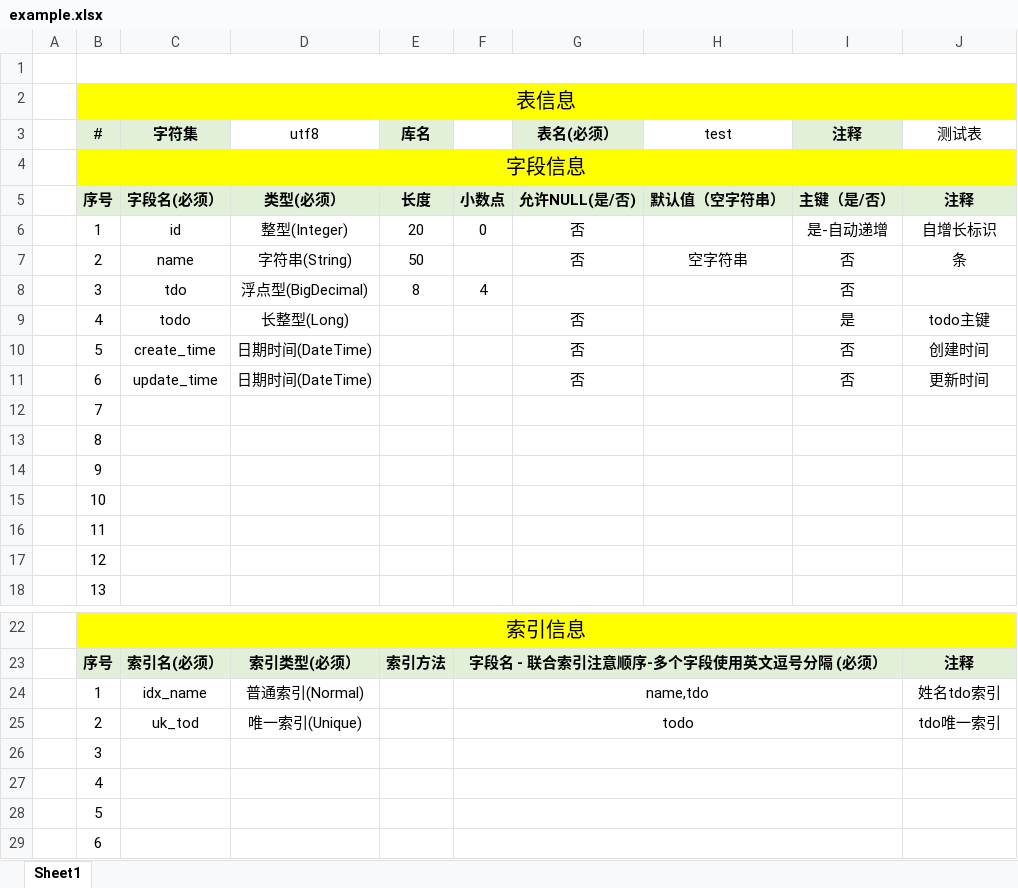
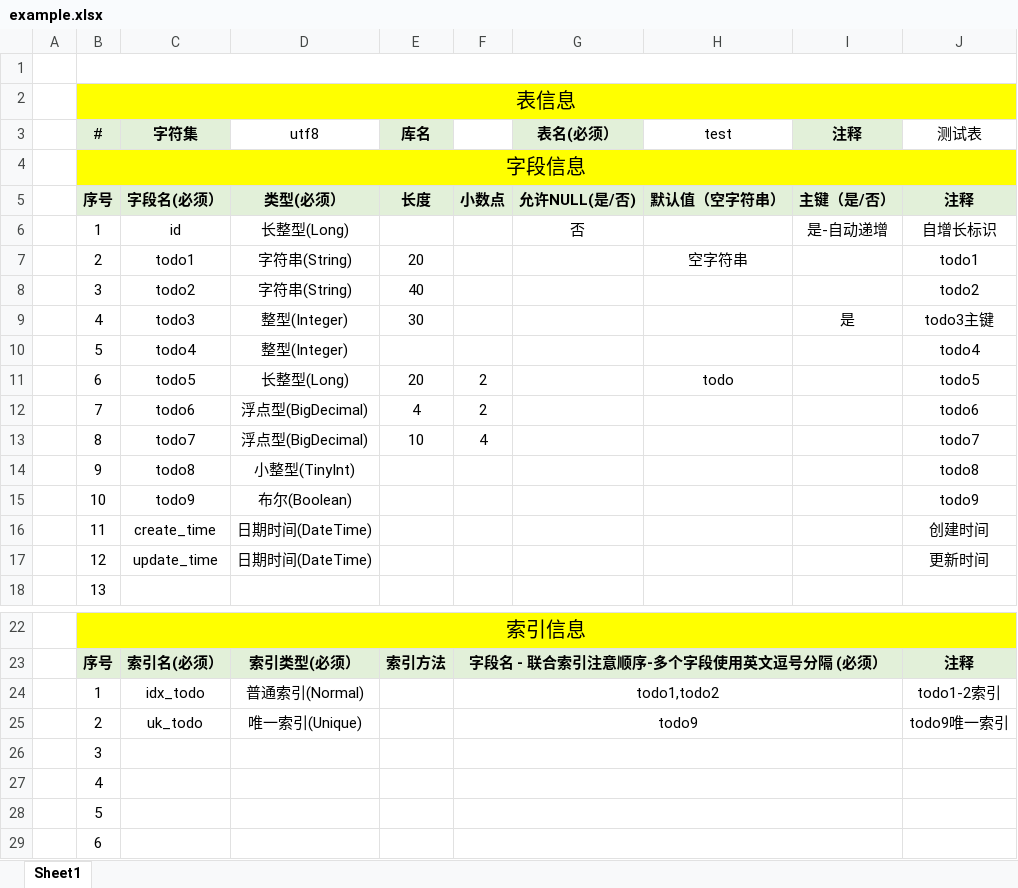
Before and after one commit to zhouhailin/simple-database-designer, an Excel workbook: example/example.xlsx, sheet Sheet1, drawn as a sheet; only a part is shown, gaps mark what is left out; values as stored, in another font and other column widths than the file's, no borders; removed rows and columns are numbered as before the commit, all else as after; the diff names each change by its address in the sheet, - before the commit and + after, or states it on an @@ line.

```diff
--- a/example/example.xlsx (sheet Sheet1)
+++ b/example/example.xlsx (sheet Sheet1)
-D6 (utf8): 整型(Integer)
+D6 (utf8): 长整型(Long)
-E6 (库名): 20
+E6 (库名): (empty)
-F6: 0
+F6: (empty)
-row 7:  | 2 | name | 字符串(String) | 50 |  | 否 | 空字符串 | 否 | 条
-row 8:  | 3 | tdo | 浮点型(BigDecimal) | 8 | 4 |  |  | 否
-row 9:  | 4 | todo | 长整型(Long) |  |  | 否 |  | 是 | todo主键
-row 10:  | 5 | create_time | 日期时间(DateTime) |  |  | 否 |  | 否 | 创建时间
-row 11:  | 6 | update_time | 日期时间(DateTime) |  |  | 否 |  | 否 | 更新时间
-row 12:  | 7
-row 13:  | 8
-row 14:  | 9
-row 15:  | 10
-row 16:  | 11
-row 17:  | 12
+row 7:  | 2 | todo1 | 字符串(String) | 20 |  |  | 空字符串 |  | todo1
+row 8:  | 3 | todo2 | 字符串(String) | 40 |  |  |  |  | todo2
+row 9:  | 4 | todo3 | 整型(Integer) | 30 |  |  |  | 是 | todo3主键
+row 10:  | 5 | todo4 | 整型(Integer) |  |  |  |  |  | todo4
+row 11:  | 6 | todo5 | 长整型(Long) | 20 | 2 |  | todo |  | todo5
+row 12:  | 7 | todo6 | 浮点型(BigDecimal) | 4 | 2 |  |  |  | todo6
+row 13:  | 8 | todo7 | 浮点型(BigDecimal) | 10 | 4 |  |  |  | todo7
+row 14:  | 9 | todo8 | 小整型(TinyInt) |  |  |  |  |  | todo8
+row 15:  | 10 | todo9 | 布尔(Boolean) |  |  |  |  |  | todo9
+row 16:  | 11 | create_time | 日期时间(DateTime) |  |  |  |  |  | 创建时间
+row 17:  | 12 | update_time | 日期时间(DateTime) |  |  |  |  |  | 更新时间
-C24 (字符集): idx_name
+C24 (字符集): idx_todo
-F24: name,tdo
+F24: todo1,todo2
-J24 (测试表): 姓名tdo索引
+J24 (测试表): todo1-2索引
-C25 (字符集): uk_tod
+C25 (字符集): uk_todo
-F25: todo
+F25: todo9
-J25 (测试表): tdo唯一索引
+J25 (测试表): todo9唯一索引
```
Also changed, not shown: 6 other files.
